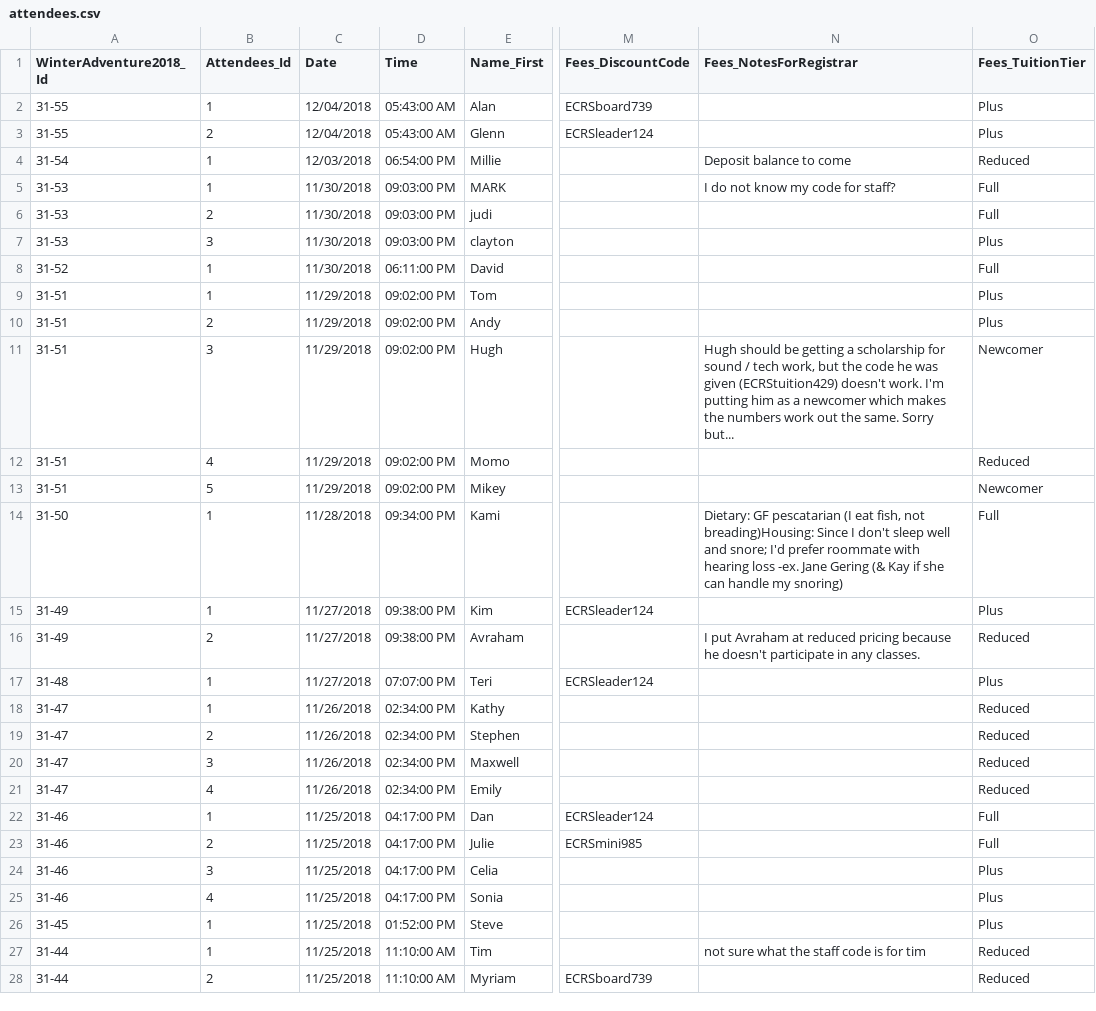
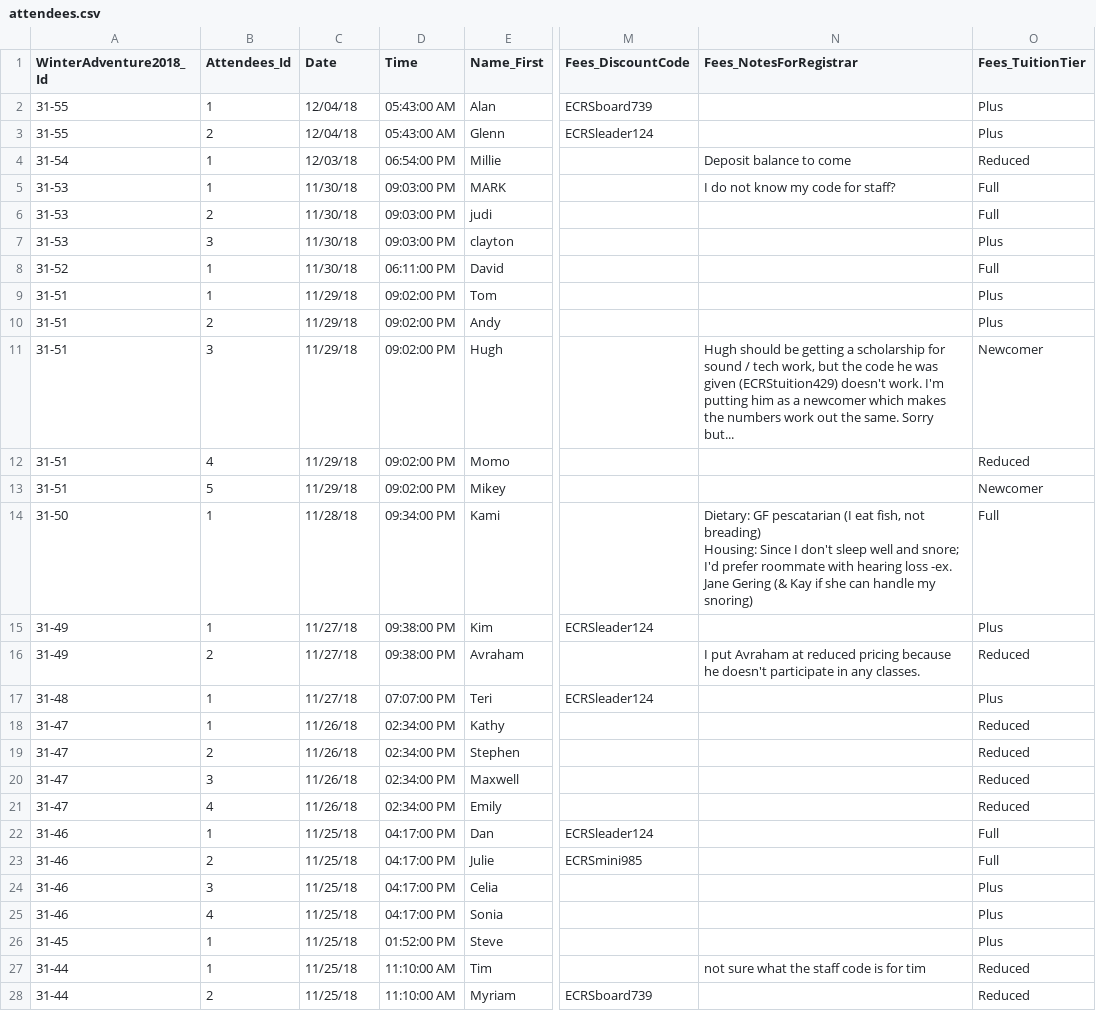
Before and after one commit to ilsteiner/class-schedule-printer, a CSV file: scripts/CSV-to-JSON/data/attendees.csv, drawn as a sheet; only a part is shown, gaps mark what is left out; ↵ is a line break in a cell; the diff covers the shown part only; the diff names each change by its address in the sheet, - before the commit and + after, or states it on an @@ line.

```diff
--- a/scripts/CSV-to-JSON/data/attendees.csv
+++ b/scripts/CSV-to-JSON/data/attendees.csv
-C2:C3 (Date): 12/04/2018
+C2:C3 (Date): 12/04/18
-C4 (Date): 12/03/2018
+C4 (Date): 12/03/18
-C5:C8 (Date): 11/30/2018
+C5:C8 (Date): 11/30/18
-C9:C13 (Date): 11/29/2018
+C9:C13 (Date): 11/29/18
-C14 (Date): 11/28/2018
+C14 (Date): 11/28/18
-N14 (Fees_NotesForRegistrar): …fish, not breading)Housing: Since I…
+N14 (Fees_NotesForRegistrar): …fish, not breading) ↵ Housing: Since I…
-C15:C17 (Date): 11/27/2018
+C15:C17 (Date): 11/27/18
-C18:C21 (Date): 11/26/2018
+C18:C21 (Date): 11/26/18
-C22:C28 (Date): 11/25/2018
+C22:C28 (Date): 11/25/18
```
Also changed, not shown: 69 edited cells elsewhere in this file, 16 other files.
